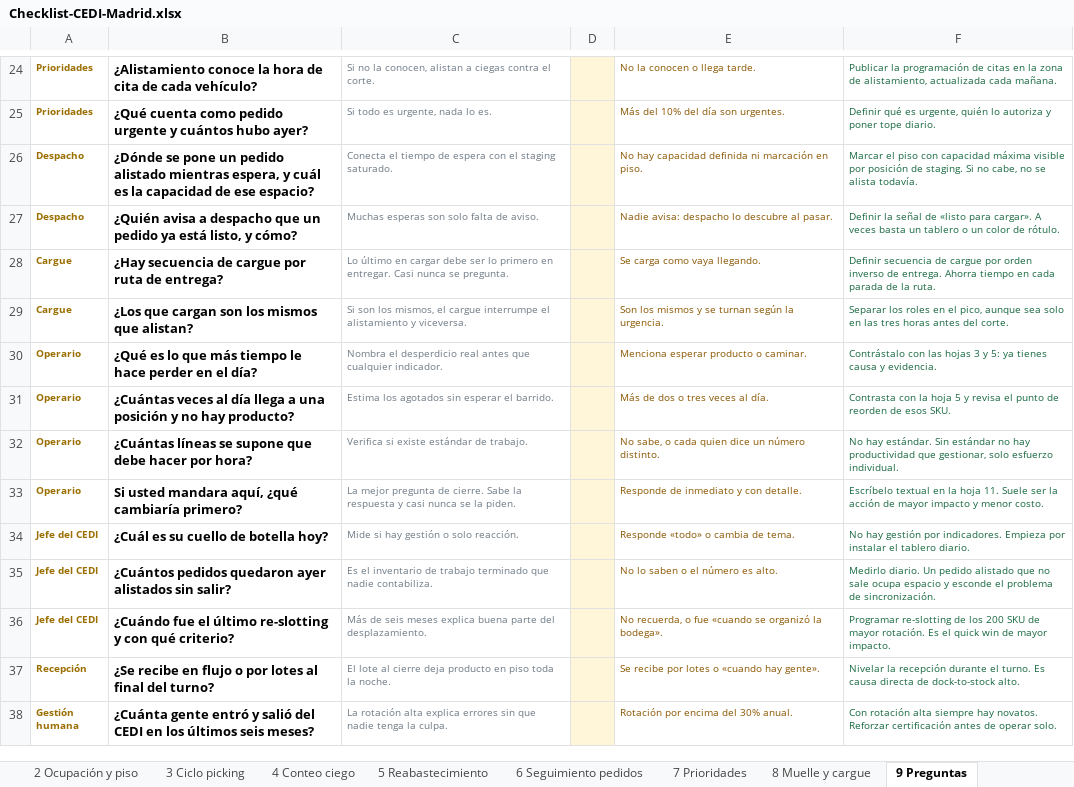
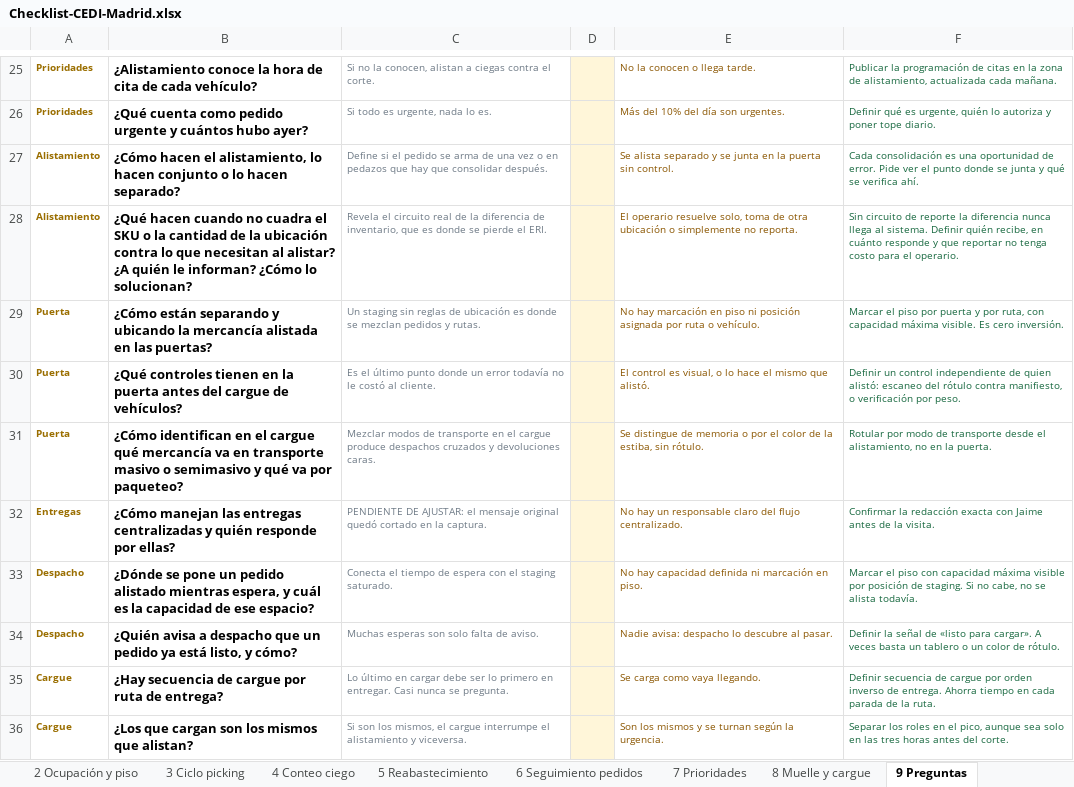
Before and after one commit to Camilohb82/hit-tracker, an Excel workbook: docs/Checklist-CEDI-Madrid.xlsx, sheet 9 Preguntas, drawn as a sheet; only a part is shown, gaps mark what is left out; the shorter side is filled out with more unchanged rows; values as stored, in another font and other column widths than the file's, no borders; the diff covers the shown part only; the diff names each change by its address in the sheet, - before the commit and + after, or states it on an @@ line.

```diff
--- a/docs/Checklist-CEDI-Madrid.xlsx (sheet 9 Preguntas)
+++ b/docs/Checklist-CEDI-Madrid.xlsx (sheet 9 Preguntas)
+row 27: Alistamiento | ¿Cómo hacen el alistamiento, lo hacen conjunto o lo hacen separado? | Define si el pedido se arma de una vez o en pedazos que hay que consolidar después. |  | Se alista separado y se junta en la puerta sin control. | Cada consolidación es una oportunidad de error. Pide ver el punto donde se junta y qué se verifica ahí.
+row 28: Alistamiento | ¿Qué hacen cuando no cuadra el SKU o la cantidad de la ubicación contra lo que necesitan al alistar? ¿A quién le informan? ¿Cómo lo solucionan? | Revela el circuito real de la diferencia de inventario, que es donde se pierde el ERI. |  | El operario resuelve solo, toma de otra ubicación o simplemente no reporta. | Sin circuito de reporte la diferencia nunca llega al sistema. Definir quién recibe, en cuánto responde y que reportar no tenga costo para el operario.
+row 29: Puerta | ¿Cómo están separando y ubicando la mercancía alistada en las puertas? | Un staging sin reglas de ubicación es donde se mezclan pedidos y rutas. |  | No hay marcación en piso ni posición asignada por ruta o vehículo. | Marcar el piso por puerta y por ruta, con capacidad máxima visible. Es cero inversión.
+row 30: Puerta | ¿Qué controles tienen en la puerta antes del cargue de vehículos? | Es el último punto donde un error todavía no le costó al cliente. |  | El control es visual, o lo hace el mismo que alistó. | Definir un control independiente de quien alistó: escaneo del rótulo contra manifiesto, o verificación por peso.
+row 31: Puerta | ¿Cómo identifican en el cargue qué mercancía va en transporte masivo o semimasivo y qué va por paqueteo? | Mezclar modos de transporte en el cargue produce despachos cruzados y devoluciones caras. |  | Se distingue de memoria o por el color de la estiba, sin rótulo. | Rotular por modo de transporte desde el alistamiento, no en la puerta.
+row 32: Entregas | ¿Cómo manejan las entregas centralizadas y quién responde por ellas? | PENDIENTE DE AJUSTAR: el mensaje original quedó cortado en la captura. |  | No hay un responsable claro del flujo centralizado. | Confirmar la redacción exacta con Jaime antes de la visita.
```
Also changed, not shown: 9 added rows elsewhere in this sheet, sheet 6 Seguimiento pedidos, sheet Glosario, sheet 10 Solicitud datos, sheet 1 Checklist, sheet Portada, other sheet tabs, formulas that keep their value, 1 other file.
